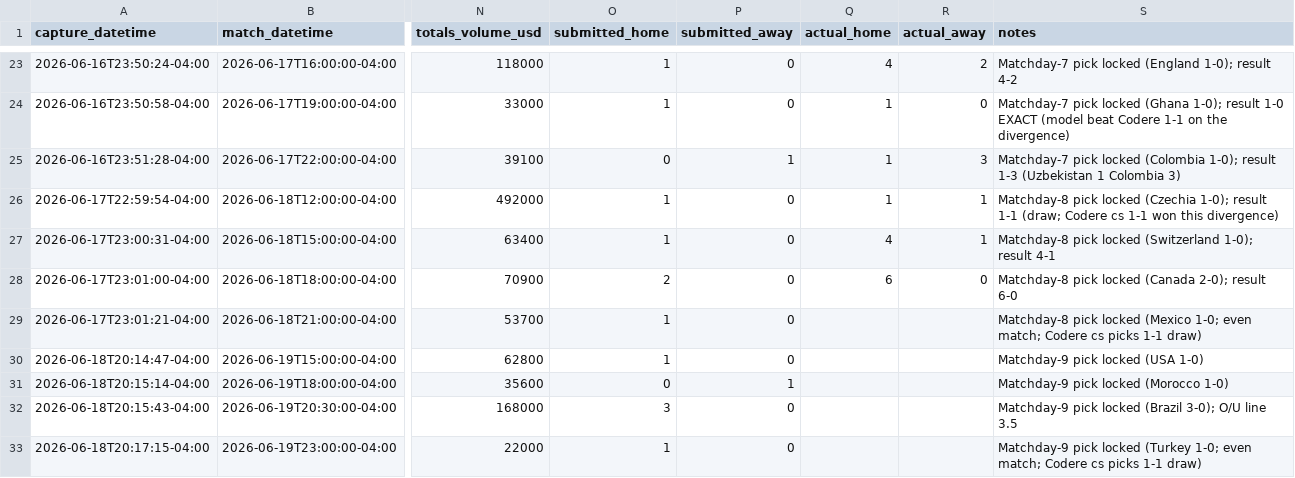
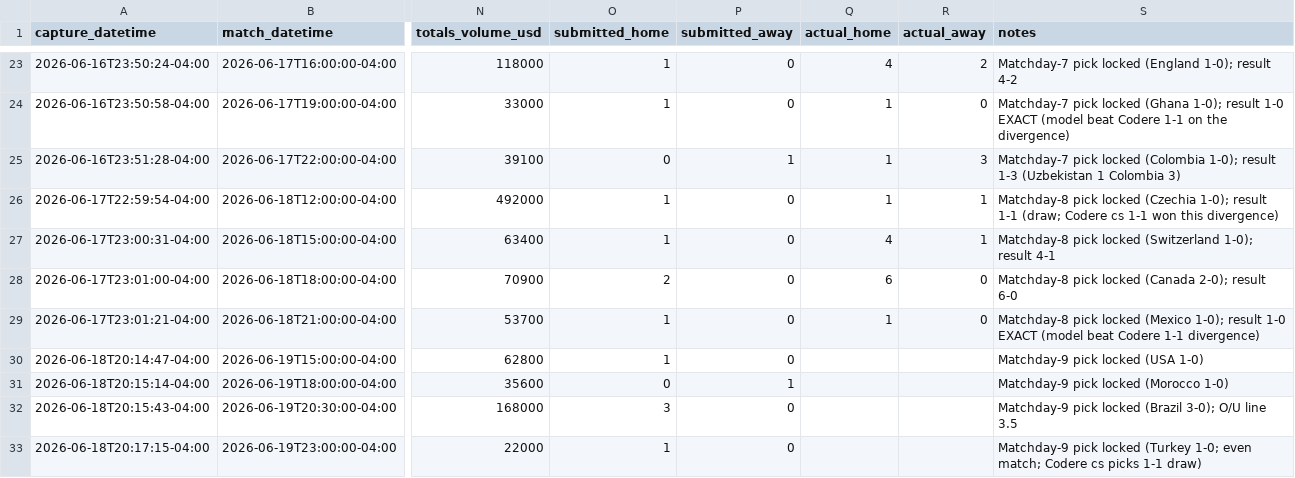
Before and after one commit to julianher/worldcup-2026-polla, a CSV file: data/match_odds_polymarket.csv, drawn as a sheet; only a part is shown, gaps mark what is left out; the diff names each change by its address in the sheet, - before the commit and + after, or states it on an @@ line.

```diff
--- a/data/match_odds_polymarket.csv
+++ b/data/match_odds_polymarket.csv
-Q29 (actual_home): (empty)
+Q29 (actual_home): 1
-R29 (actual_away): (empty)
+R29 (actual_away): 0
-S29 (notes): …locked (Mexico 1-0; even match; Codere cs picks 1-1 draw)
+S29 (notes): …locked (Mexico 1-0); result 1-0 EXACT (model beat Codere 1-1 divergence)
```
Also changed, not shown: data/pool_standings.csv.
